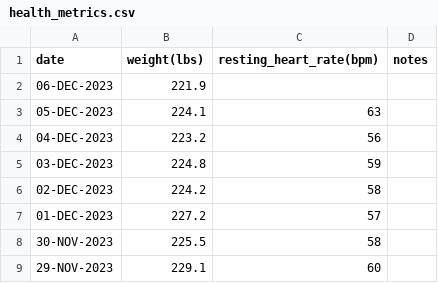
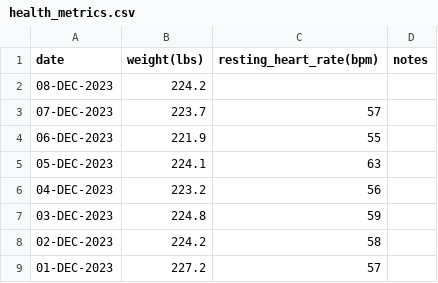
Before and after one commit to EricLeFort/ExerciseLog, a CSV file: data/health_metrics.csv, drawn as a sheet; only a part is shown; the shorter side is filled out with more unchanged rows.

```diff
--- a/data/health_metrics.csv
+++ b/data/health_metrics.csv
@@ -1,3 +1,5 @@
 date,weight(lbs),resting_heart_rate(bpm),notes
-06-DEC-2023,221.9,,""
+08-DEC-2023,224.2,,""
+07-DEC-2023,223.7,57,""
+06-DEC-2023,221.9,55,""
 05-DEC-2023,224.1,63,""
```
Also changed, not shown: data/preds/avg_workout_durations.csv, data/preds/resting_heart_rate_trendline.csv, 53 other files.
